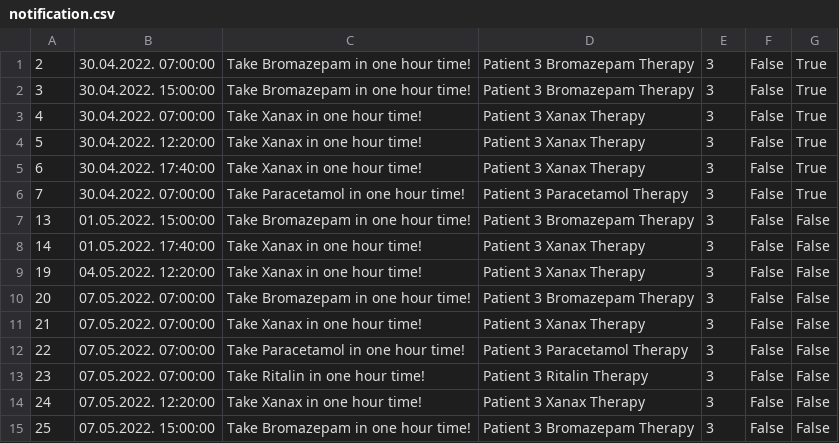
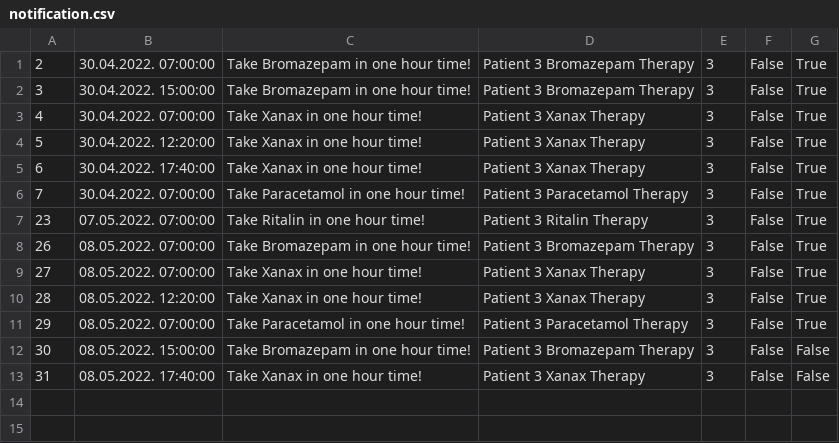
Before and after one commit to dandza7/IN-Tim-9-SIMS-HCI, a CSV file: WpfApp1/Resources/Data/notification.csv, drawn as a sheet.

```diff
--- a/WpfApp1/Resources/Data/notification.csv
+++ b/WpfApp1/Resources/Data/notification.csv
@@ -6,10 +6,8 @@
 7;30.04.2022. 07:00:00;Take Paracetamol in one hour time!;Patient 3 Paracetamol Therapy;3;False;True
-13;01.05.2022. 15:00:00;Take Bromazepam in one hour time!;Patient 3 Bromazepam Therapy;3;False;False
-14;01.05.2022. 17:40:00;Take Xanax in one hour time!;Patient 3 Xanax Therapy;3;False;False
-19;04.05.2022. 12:20:00;Take Xanax in one hour time!;Patient 3 Xanax Therapy;3;False;False
-20;07.05.2022. 07:00:00;Take Bromazepam in one hour time!;Patient 3 Bromazepam Therapy;3;False;False
-21;07.05.2022. 07:00:00;Take Xanax in one hour time!;Patient 3 Xanax Therapy;3;False;False
-22;07.05.2022. 07:00:00;Take Paracetamol in one hour time!;Patient 3 Paracetamol Therapy;3;False;False
-23;07.05.2022. 07:00:00;Take Ritalin in one hour time!;Patient 3 Ritalin Therapy;3;False;False
-24;07.05.2022. 12:20:00;Take Xanax in one hour time!;Patient 3 Xanax Therapy;3;False;False
-25;07.05.2022. 15:00:00;Take Bromazepam in one hour time!;Patient 3 Bromazepam Therapy;3;False;False
+23;07.05.2022. 07:00:00;Take Ritalin in one hour time!;Patient 3 Ritalin Therapy;3;False;True
+26;08.05.2022. 07:00:00;Take Bromazepam in one hour time!;Patient 3 Bromazepam Therapy;3;False;True
+27;08.05.2022. 07:00:00;Take Xanax in one hour time!;Patient 3 Xanax Therapy;3;False;True
+28;08.05.2022. 12:20:00;Take Xanax in one hour time!;Patient 3 Xanax Therapy;3;False;True
+29;08.05.2022. 07:00:00;Take Paracetamol in one hour time!;Patient 3 Paracetamol Therapy;3;False;True
+30;08.05.2022. 15:00:00;Take Bromazepam in one hour time!;Patient 3 Bromazepam Therapy;3;False;False
+31;08.05.2022. 17:40:00;Take Xanax in one hour time!;Patient 3 Xanax Therapy;3;False;False
```
Also changed, not shown: WpfApp1/Resources/Data/appointments.csv, 15 other files.
